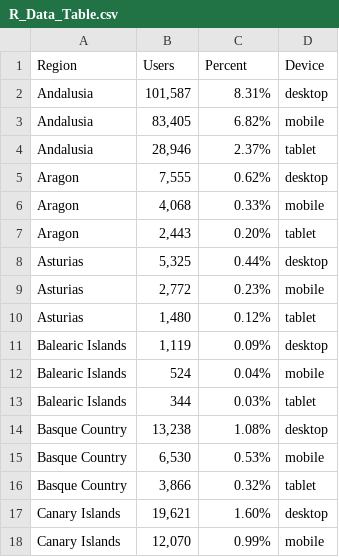
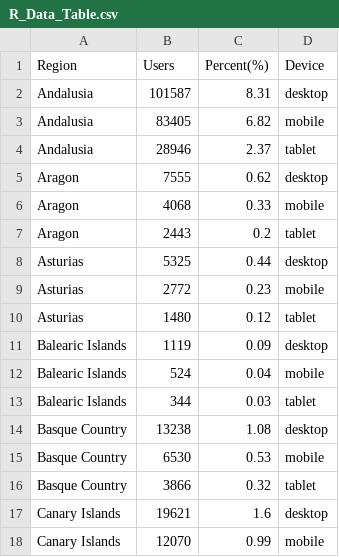
Before and after one commit to jamieluINSEAD/FinalGroupProject, a CSV file: data/R_Data_Table.csv, drawn as a sheet; only a part is shown; the diff covers the shown part only.

```diff
--- a/data/R_Data_Table.csv
+++ b/data/R_Data_Table.csv
@@ -1,18 +1,18 @@
-Region,Users,Percent,Device
-Andalusia,"101,587",8.31%,desktop
-Andalusia,"83,405",6.82%,mobile
-Andalusia,"28,946",2.37%,tablet
-Aragon,"7,555",0.62%,desktop
-Aragon,"4,068",0.33%,mobile
-Aragon,"2,443",0.20%,tablet
-Asturias,"5,325",0.44%,desktop
-Asturias,"2,772",0.23%,mobile
-Asturias,"1,480",0.12%,tablet
-Balearic Islands,"1,119",0.09%,desktop
-Balearic Islands,524,0.04%,mobile
-Balearic Islands,344,0.03%,tablet
-Basque Country,"13,238",1.08%,desktop
-Basque Country,"6,530",0.53%,mobile
-Basque Country,"3,866",0.32%,tablet
-Canary Islands,"19,621",1.60%,desktop
-Canary Islands,"12,070",0.99%,mobile
+Region,Users,Percent(%),Device
+Andalusia,101587,8.31,desktop
+Andalusia,83405,6.82,mobile
+Andalusia,28946,2.37,tablet
+Aragon,7555,0.62,desktop
+Aragon,4068,0.33,mobile
+Aragon,2443,0.2,tablet
+Asturias,5325,0.44,desktop
+Asturias,2772,0.23,mobile
+Asturias,1480,0.12,tablet
+Balearic Islands,1119,0.09,desktop
+Balearic Islands,524,0.04,mobile
+Balearic Islands,344,0.03,tablet
+Basque Country,13238,1.08,desktop
+Basque Country,6530,0.53,mobile
+Basque Country,3866,0.32,tablet
+Canary Islands,19621,1.6,desktop
+Canary Islands,12070,0.99,mobile
```
Also changed, not shown: 1 added row, 1 removed row and 64 edited cells elsewhere in this file, 11 other files.
